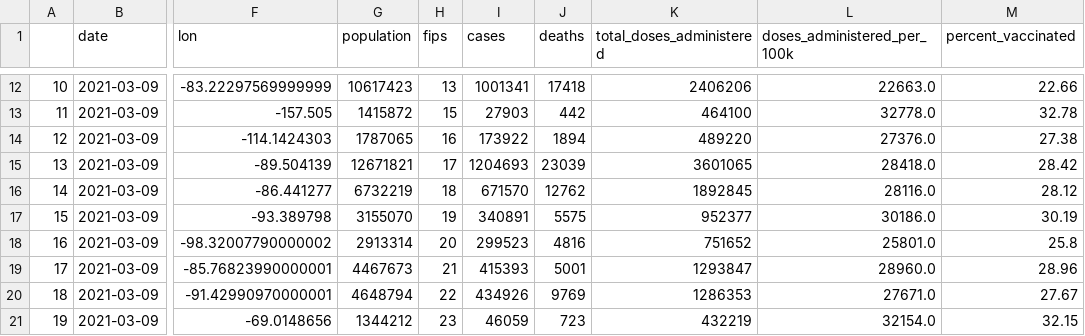
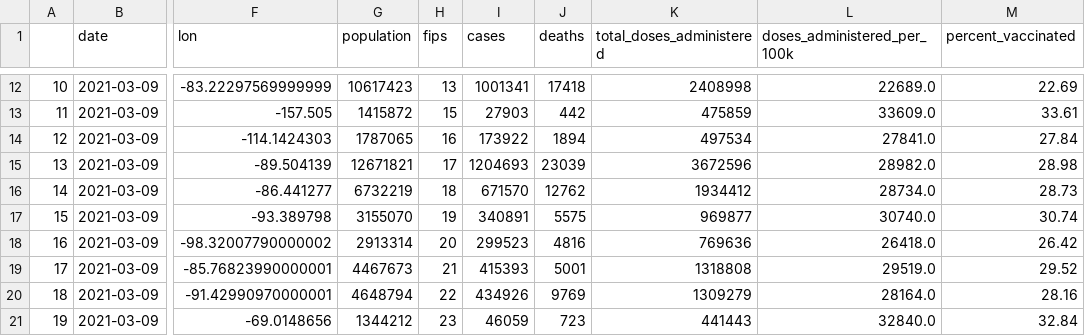
Before and after one commit to CCom20/covid-ml-application, a CSV file: data/state-master-data.csv, drawn as a sheet; only a part is shown, gaps mark what is left out; the diff covers the shown part only; the diff names each change by its address in the sheet, - before the commit and + after, or states it on an @@ line.

```diff
--- a/data/state-master-data.csv
+++ b/data/state-master-data.csv
-K12 (total_doses_administered): 2406206
+K12 (total_doses_administered): 2408998
-L12 (doses_administered_per_100k): 22663.0
+L12 (doses_administered_per_100k): 22689.0
-M12 (percent_vaccinated): 22.66
+M12 (percent_vaccinated): 22.69
-K13 (total_doses_administered): 464100
+K13 (total_doses_administered): 475859
-L13 (doses_administered_per_100k): 32778.0
+L13 (doses_administered_per_100k): 33609.0
-M13 (percent_vaccinated): 32.78
+M13 (percent_vaccinated): 33.61
-K14 (total_doses_administered): 489220
+K14 (total_doses_administered): 497534
-L14 (doses_administered_per_100k): 27376.0
+L14 (doses_administered_per_100k): 27841.0
-M14 (percent_vaccinated): 27.38
+M14 (percent_vaccinated): 27.84
-K15 (total_doses_administered): 3601065
+K15 (total_doses_administered): 3672596
-L15 (doses_administered_per_100k): 28418.0
+L15 (doses_administered_per_100k): 28982.0
-M15 (percent_vaccinated): 28.42
+M15 (percent_vaccinated): 28.98
-K16 (total_doses_administered): 1892845
+K16 (total_doses_administered): 1934412
-L16 (doses_administered_per_100k): 28116.0
+L16 (doses_administered_per_100k): 28734.0
-M16 (percent_vaccinated): 28.12
+M16 (percent_vaccinated): 28.73
-K17 (total_doses_administered): 952377
+K17 (total_doses_administered): 969877
-L17 (doses_administered_per_100k): 30186.0
+L17 (doses_administered_per_100k): 30740.0
-M17 (percent_vaccinated): 30.19
+M17 (percent_vaccinated): 30.74
-K18 (total_doses_administered): 751652
+K18 (total_doses_administered): 769636
-L18 (doses_administered_per_100k): 25801.0
+L18 (doses_administered_per_100k): 26418.0
-M18 (percent_vaccinated): 25.8
+M18 (percent_vaccinated): 26.42
-K19 (total_doses_administered): 1293847
+K19 (total_doses_administered): 1318808
-L19 (doses_administered_per_100k): 28960.0
+L19 (doses_administered_per_100k): 29519.0
-M19 (percent_vaccinated): 28.96
+M19 (percent_vaccinated): 29.52
-K20 (total_doses_administered): 1286353
+K20 (total_doses_administered): 1309279
-L20 (doses_administered_per_100k): 27671.0
+L20 (doses_administered_per_100k): 28164.0
-M20 (percent_vaccinated): 27.67
+M20 (percent_vaccinated): 28.16
-K21 (total_doses_administered): 432219
+K21 (total_doses_administered): 441443
-L21 (doses_administered_per_100k): 32154.0
+L21 (doses_administered_per_100k): 32840.0
-M21 (percent_vaccinated): 32.15
+M21 (percent_vaccinated): 32.84
```
Also changed, not shown: 124 edited cells elsewhere in this file, data/county-cases-latest-master.csv, data/state-daily-stats.csv, 4 other files.
